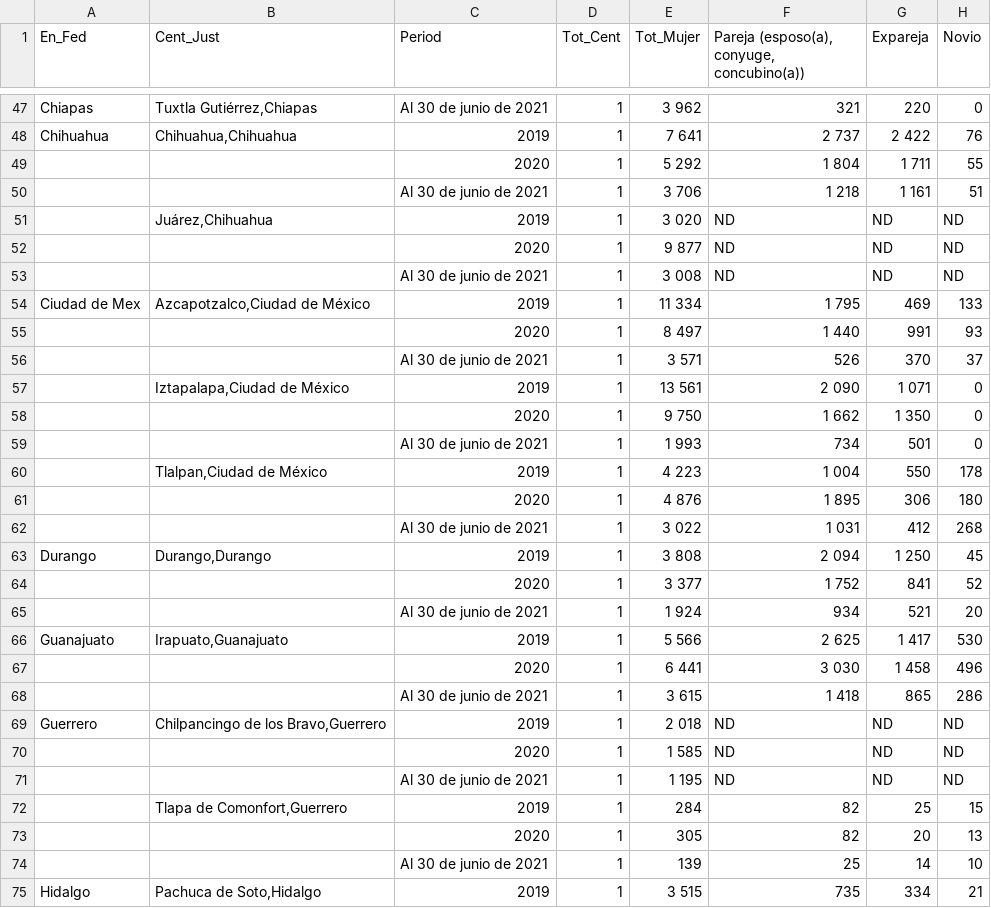
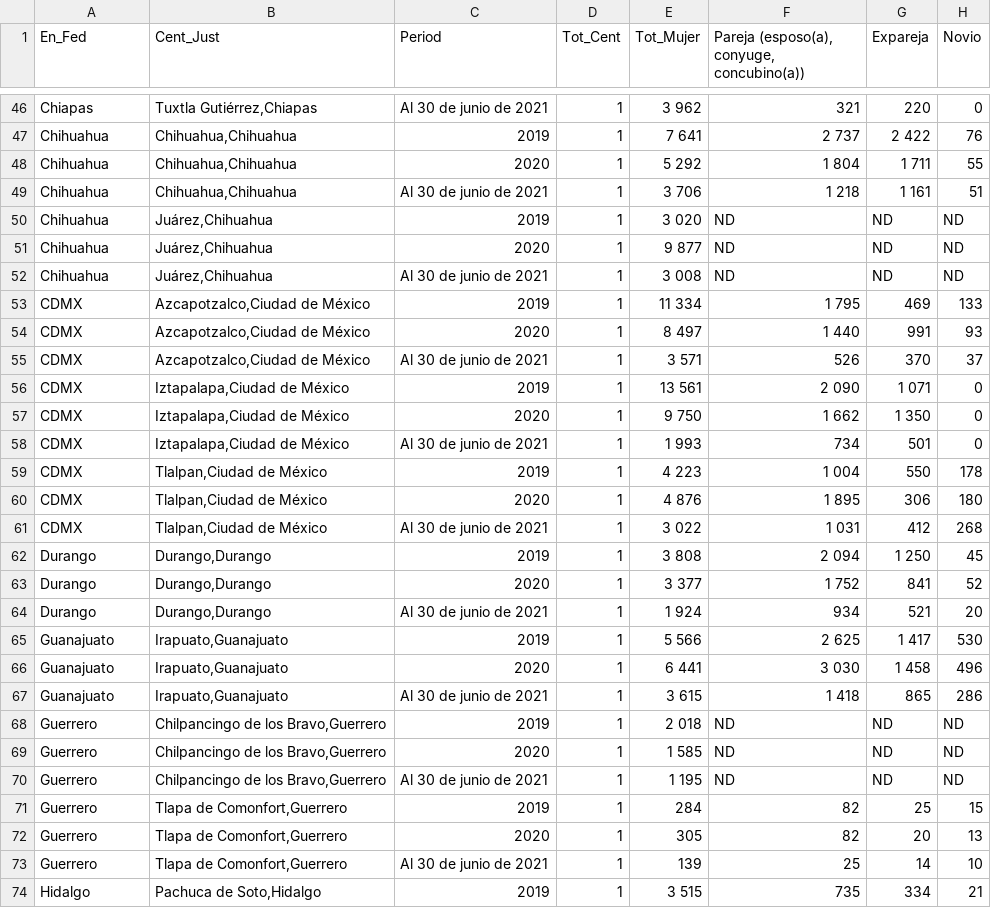
Before and after one commit to Alma-Vigueras/MineriaDatos, a CSV file: Practica6/Incidentesviolencia.csv, drawn as a sheet; only a part is shown, gaps mark what is left out; addresses are those after the commit; the diff covers the shown part only; the diff names each change by its address in the sheet, - before the commit and + after, or states it on an @@ line.

Commit message:
Update Incidentesviolencia.csv

```diff
--- a/Practica6/Incidentesviolencia.csv
+++ b/Practica6/Incidentesviolencia.csv
-A48:A52 (En_Fed): (empty)
+A48:A52 (En_Fed): Chihuahua
-B48:B49 (Cent_Just): (empty)
+B48:B49 (Cent_Just): Chihuahua,Chihuahua
-B51:B52 (Cent_Just): (empty)
+B51:B52 (Cent_Just): Juárez,Chihuahua
-A53 (En_Fed): Ciudad de Mex
+A53 (En_Fed): CDMX
-A54:A61 (En_Fed): (empty)
+A54:A61 (En_Fed): CDMX
-B54:B55 (Cent_Just): (empty)
+B54:B55 (Cent_Just): Azcapotzalco,Ciudad de México
-B57:B58 (Cent_Just): (empty)
+B57:B58 (Cent_Just): Iztapalapa,Ciudad de México
-B60:B61 (Cent_Just): (empty)
+B60:B61 (Cent_Just): Tlalpan,Ciudad de México
-A63:A64 (En_Fed): (empty)
+A63:A64 (En_Fed): Durango
-B63:B64 (Cent_Just): (empty)
+B63:B64 (Cent_Just): Durango,Durango
-A66:A67 (En_Fed): (empty)
+A66:A67 (En_Fed): Guanajuato
-B66:B67 (Cent_Just): (empty)
+B66:B67 (Cent_Just): Irapuato,Guanajuato
-A69:A73 (En_Fed): (empty)
+A69:A73 (En_Fed): Guerrero
-B69:B70 (Cent_Just): (empty)
+B69:B70 (Cent_Just): Chilpancingo de los Bravo,Guerrero
-B72:B73 (Cent_Just): (empty)
+B72:B73 (Cent_Just): Tlapa de Comonfort,Guerrero
```
Also changed, not shown: 1 removed row and 141 edited cells elsewhere in this file.
